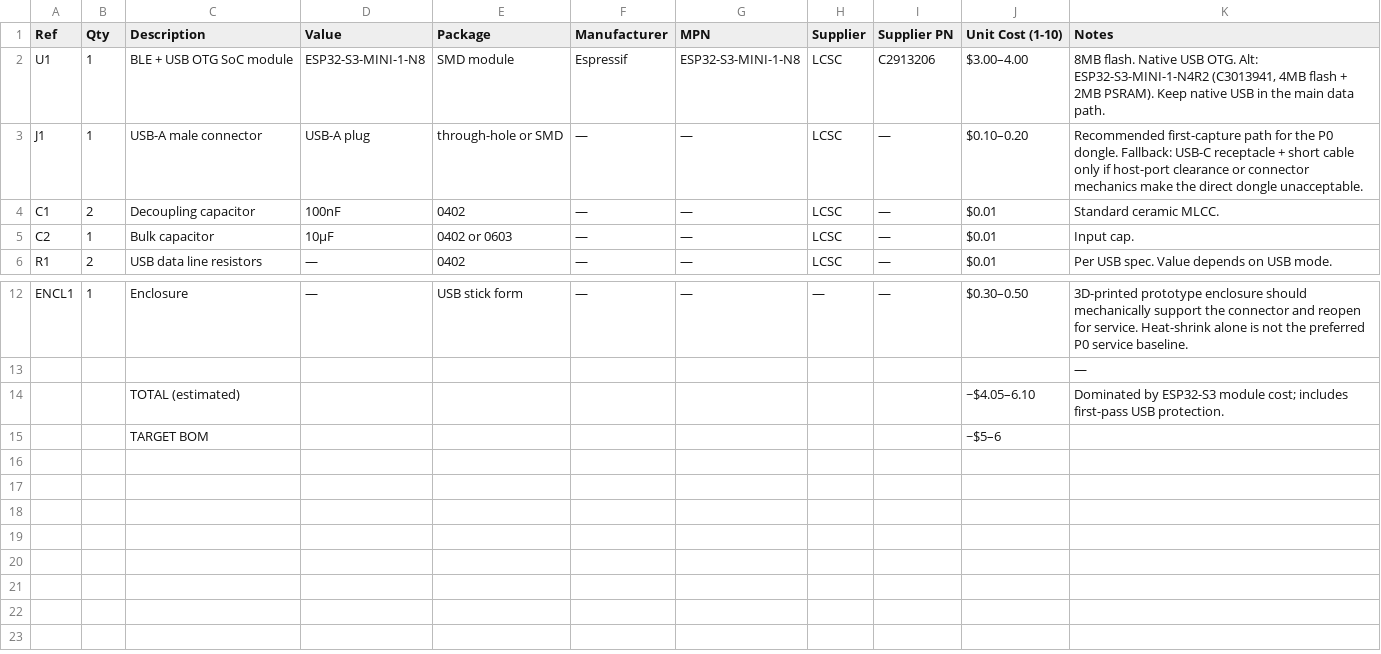
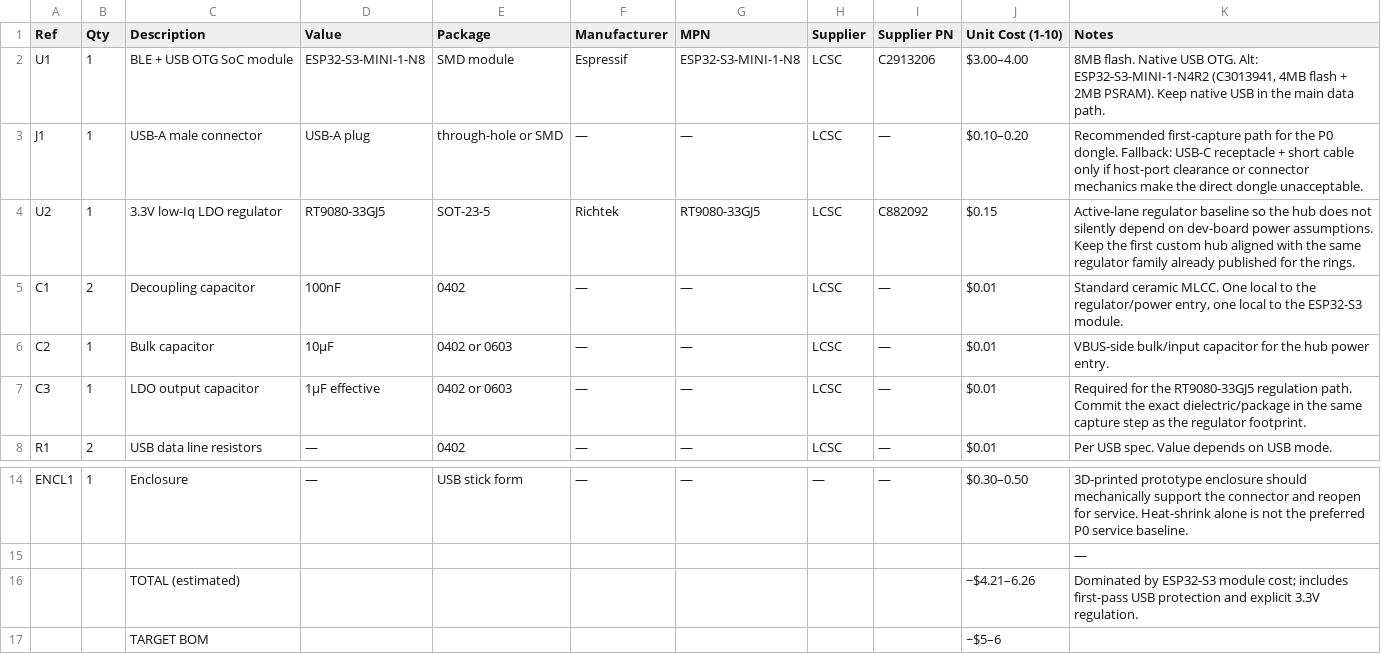
Before and after one commit to fluffyrabbot/powerfinger, a CSV file: hardware/bom/USB-HUB.csv, drawn as a sheet; only a part is shown, gaps mark what is left out.

Commit message:
feat(hardware): capture native-USB BLE hub dongle power tree for accessibility pointing, ~$5-6 BOM

```diff
--- a/hardware/bom/USB-HUB.csv
+++ b/hardware/bom/USB-HUB.csv
@@ -3,4 +3,6 @@ U1,1,BLE + USB OTG SoC module,ESP32-S3-MINI-1-N8,SMD module,Espressif,ESP32-S3-M
 J1,1,USB-A male connector,USB-A plug,through-hole or SMD,—,—,LCSC,—,$0.10–0.20,"Recommended first-capture path for the P0 dongle. Fallback: USB-C receptacle + short cable only if host-port clearance or connector mechanics make the direct dongle unacceptable."
-C1,2,Decoupling capacitor,100nF,0402,—,—,LCSC,—,$0.01,"Standard ceramic MLCC."
-C2,1,Bulk capacitor,10µF,0402 or 0603,—,—,LCSC,—,$0.01,"Input cap."
+U2,1,3.3V low-Iq LDO regulator,RT9080-33GJ5,SOT-23-5,Richtek,RT9080-33GJ5,LCSC,C882092,$0.15,"Active-lane regulator baseline so the hub does not silently depend on dev-board power assumptions. Keep the first custom hub aligned with the same regulator family already published for the rings."
+C1,2,Decoupling capacitor,100nF,0402,—,—,LCSC,—,$0.01,"Standard ceramic MLCC. One local to the regulator/power entry, one local to the ESP32-S3 module."
+C2,1,Bulk capacitor,10µF,0402 or 0603,—,—,LCSC,—,$0.01,"VBUS-side bulk/input capacitor for the hub power entry."
+C3,1,LDO output capacitor,1µF effective,0402 or 0603,—,—,LCSC,—,$0.01,"Required for the RT9080-33GJ5 regulation path. Commit the exact dielectric/package in the same capture step as the regulator footprint."
 R1,2,USB data line resistors,—,0402,—,—,LCSC,—,$0.01,"Per USB spec. Value depends on USB mode."
@@ -13,3 +15,3 @@ ENCL1,1,Enclosure,—,USB stick form,—,—,—,—,$0.30–0.50,"3D-printed pr
 ,,,,,,,,,,"—"
-,,TOTAL (estimated),,,,,,,"~$4.05–6.10","Dominated by ESP32-S3 module cost; includes first-pass USB protection."
+,,TOTAL (estimated),,,,,,,"~$4.21–6.26","Dominated by ESP32-S3 module cost; includes first-pass USB protection and explicit 3.3V regulation."
 ,,TARGET BOM,,,,,,,"~$5–6",""
```
Also changed, not shown: 8 other files.
